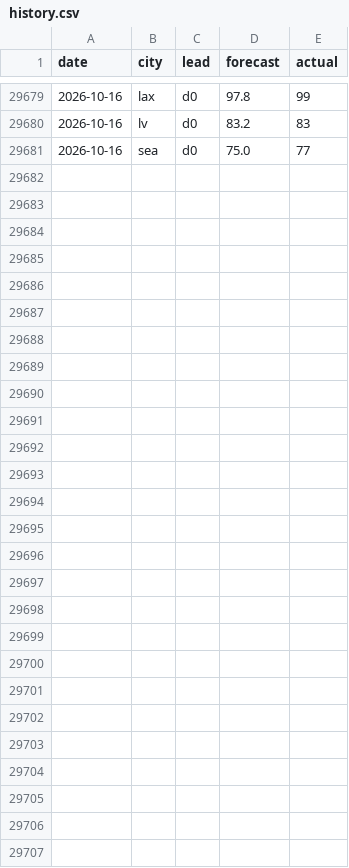
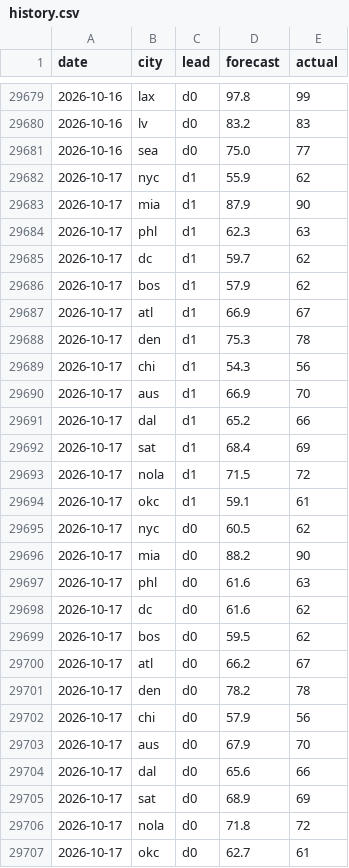
Before and after one commit to akadigari/highball, a CSV file: model/history.csv, drawn as a sheet; only a part is shown, gaps mark what is left out; the diff names each change by its address in the sheet, - before the commit and + after, or states it on an @@ line.

```diff
--- a/model/history.csv
+++ b/model/history.csv
+row 29682: 2026-10-17 | nyc | d1 | 55.9 | 62
+row 29683: 2026-10-17 | mia | d1 | 87.9 | 90
+row 29684: 2026-10-17 | phl | d1 | 62.3 | 63
+row 29685: 2026-10-17 | dc | d1 | 59.7 | 62
+row 29686: 2026-10-17 | bos | d1 | 57.9 | 62
+row 29687: 2026-10-17 | atl | d1 | 66.9 | 67
+row 29688: 2026-10-17 | den | d1 | 75.3 | 78
+row 29689: 2026-10-17 | chi | d1 | 54.3 | 56
+row 29690: 2026-10-17 | aus | d1 | 66.9 | 70
+row 29691: 2026-10-17 | dal | d1 | 65.2 | 66
+row 29692: 2026-10-17 | sat | d1 | 68.4 | 69
+row 29693: 2026-10-17 | nola | d1 | 71.5 | 72
+row 29694: 2026-10-17 | okc | d1 | 59.1 | 61
+row 29695: 2026-10-17 | nyc | d0 | 60.5 | 62
+row 29696: 2026-10-17 | mia | d0 | 88.2 | 90
+row 29697: 2026-10-17 | phl | d0 | 61.6 | 63
+row 29698: 2026-10-17 | dc | d0 | 61.6 | 62
+row 29699: 2026-10-17 | bos | d0 | 59.5 | 62
+row 29700: 2026-10-17 | atl | d0 | 66.2 | 67
+row 29701: 2026-10-17 | den | d0 | 78.2 | 78
+row 29702: 2026-10-17 | chi | d0 | 57.9 | 56
+row 29703: 2026-10-17 | aus | d0 | 67.9 | 70
+row 29704: 2026-10-17 | dal | d0 | 65.6 | 66
+row 29705: 2026-10-17 | sat | d0 | 68.9 | 69
+row 29706: 2026-10-17 | nola | d0 | 71.8 | 72
+row 29707: 2026-10-17 | okc | d0 | 62.7 | 61
```
Also changed, not shown: data/forecast_log.csv, 2 other files.
